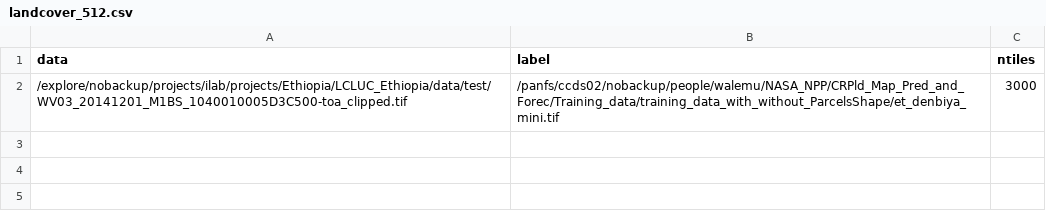
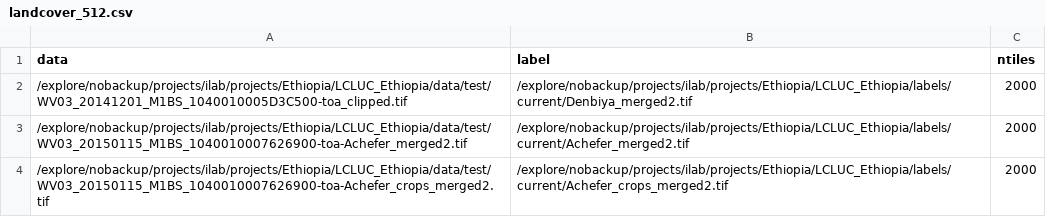
Before and after one commit to nasa-nccs-hpda/ethiopia-lcluc-tensorflow, a CSV file: projects/landcover/config/experiments/2023-02-08/landcover_512.csv, drawn as a sheet.

```diff
--- a/projects/landcover/config/experiments/2023-02-08/landcover_512.csv
+++ b/projects/landcover/config/experiments/2023-02-08/landcover_512.csv
@@ -1,2 +1,4 @@
 data,label,ntiles
-/explore/nobackup/projects/ilab/projects/Ethiopia/LCLUC_Ethiopia/data/test/WV03_20141201_M1BS_1040010005D3C500-toa_clipped.tif,/panfs/ccds02/nobackup/people/walemu/NASA_NPP/CRPld_Map_Pred_and_Forec/Training_data/training_data_with_without_ParcelsShape/et_denbiya_mini.tif,3000
+/explore/nobackup/projects/ilab/projects/Ethiopia/LCLUC_Ethiopia/data/test/WV03_20141201_M1BS_1040010005D3C500-toa_clipped.tif,/explore/nobackup/projects/ilab/projects/Ethiopia/LCLUC_Ethiopia/labels/current/Denbiya_merged2.tif,2000
+/explore/nobackup/projects/ilab/projects/Ethiopia/LCLUC_Ethiopia/data/test/WV03_20150115_M1BS_1040010007626900-toa-Achefer_merged2.tif,/explore/nobackup/projects/ilab/projects/Ethiopia/LCLUC_Ethiopia/labels/current/Achefer_merged2.tif,2000
+/explore/nobackup/projects/ilab/projects/Ethiopia/LCLUC_Ethiopia/data/test/WV03_20150115_M1BS_1040010007626900-toa-Achefer_crops_merged2.tif,/explore/nobackup/projects/ilab/projects/Ethiopia/LCLUC_Ethiopia/labels/current/Achefer_crops_merged2.tif,2000
```
Also changed, not shown: 14 other files.
